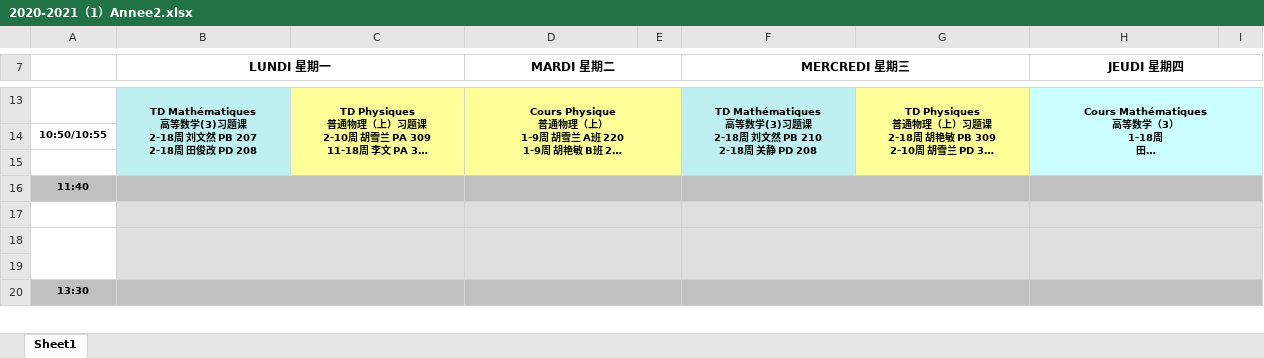
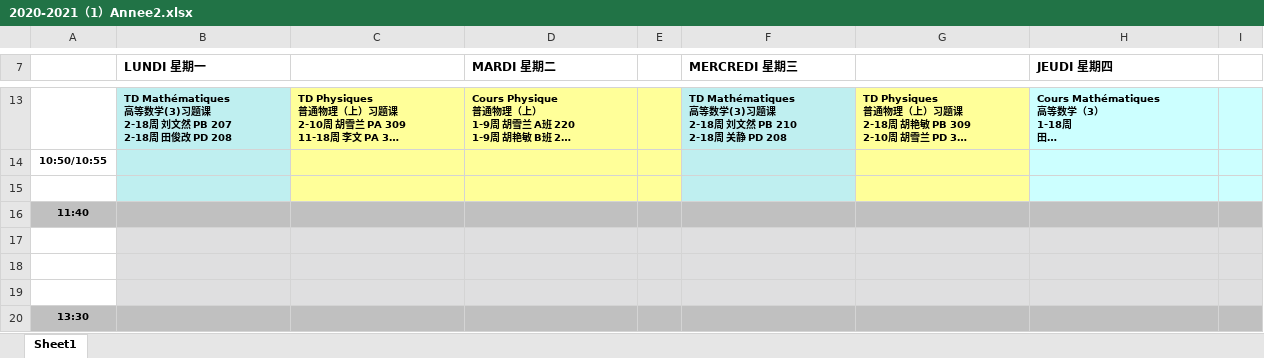
Before and after one commit to laorange/wechat_robot, an Excel workbook: 2020-2021（1）Annee2.xlsx, sheet Sheet1, drawn as a sheet; only a part is shown, gaps mark what is left out; long unchanged cells end in …; values as stored, in another font and other column widths than the file's, no borders; charts and pictures not drawn; the diff covers the shown part only; the diff names each change by its address in the sheet, - before the commit and + after, or states it on an @@ line.

```diff
--- a/2020-2021（1）Annee2.xlsx (sheet Sheet1)
+++ b/2020-2021（1）Annee2.xlsx (sheet Sheet1)
-B7 alignment: center
+B7 alignment: left
-B7:C7 merged
-D7 alignment: center
+D7 alignment: left
-D7:E7 merged
-F7 alignment: center
+F7 alignment: left
-F7:G7 merged
-H7 alignment: center
+H7 alignment: left
-H7:I7 merged
-B13:D13 alignment: center
+B13:D13 alignment: left
-B13:B15 merged
-C13:C15 merged
-D13:E15 merged
-F13:H13 alignment: center
+F13:H13 alignment: left
-F13:F15 merged
-G13:G15 merged
-H13:I15 merged
-B16:C16 merged
-D16:E16 merged
-F16:G16 merged
-H16:I16 merged
-B17:C17 merged
-D17:E17 merged
-F17:G17 merged
-H17:I17 merged
-A18:A19 merged
-B18:C19 merged
-D18:E19 merged
-F18:G19 merged
-H18:I19 merged
-B20:C20 merged
-D20:E20 merged
-F20:G20 merged
-H20:I20 merged
```
Also changed, not shown: cell formats and merged cells elsewhere in this sheet, charts or pictures, 2 other files.
